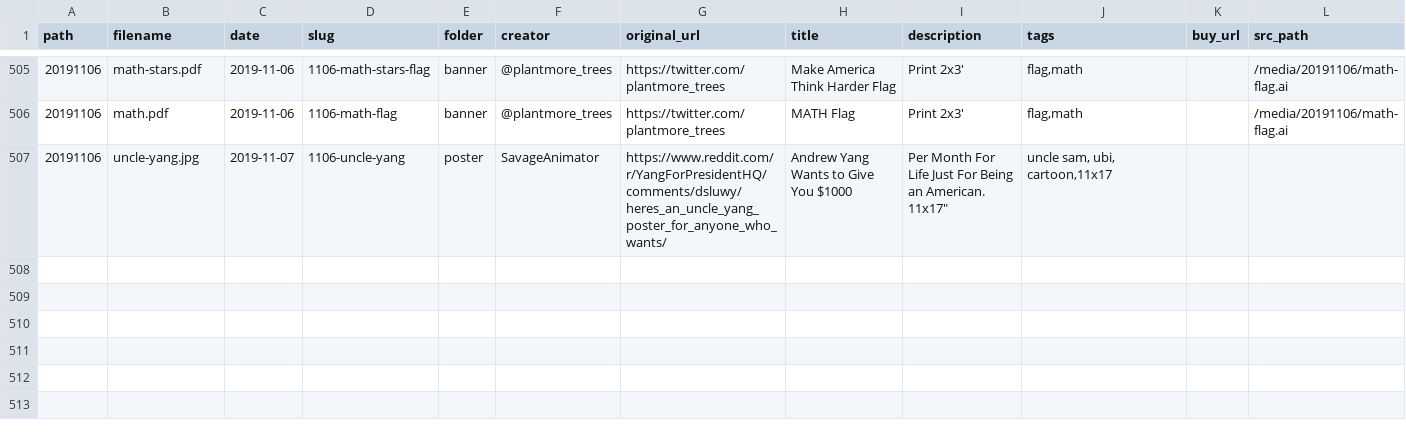
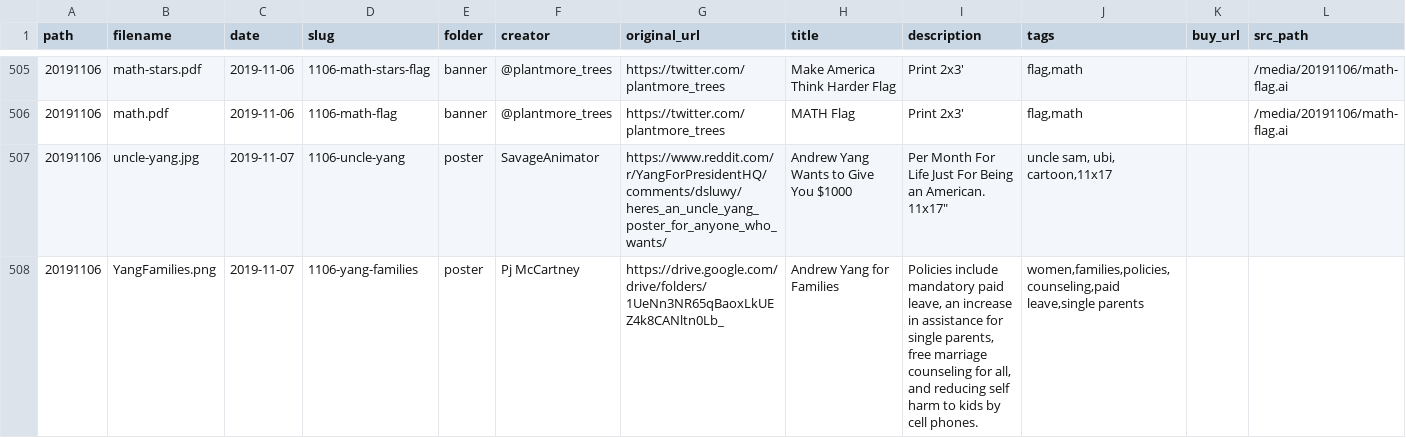
Before and after one commit to mikhuang/yang-prints, a CSV file: data/materials.csv, drawn as a sheet; only a part is shown, gaps mark what is left out; rows hold the shown columns only; the diff covers the shown part only; the diff names each change by its address in the sheet, - before the commit and + after, or states it on an @@ line.

Commit message:
11/7 materials

```diff
--- a/data/materials.csv
+++ b/data/materials.csv
+row 508: 20191106 | YangFamilies.png | 2019-11-07 | 1106-yang-families | poster | Pj McCartney | https://drive.google.com/drive/folders/1UeNn3NR65qBaoxLkUEZ4k8CANltn0Lb_ | Andrew Yang for Families | Policies include mandatory paid leave, an increase in assistance for single parents, free marriage counseling for all, and reducing self harm to kids by cell phones. | women,families,policies,counseling,paid leave,single parents
```
Also changed, not shown: 3 added rows and 2 edited cells elsewhere in this file, 9 other files.
